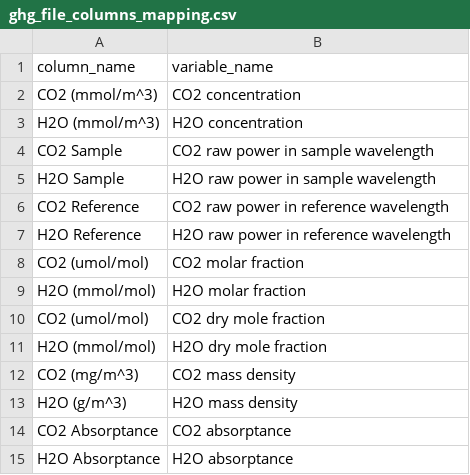
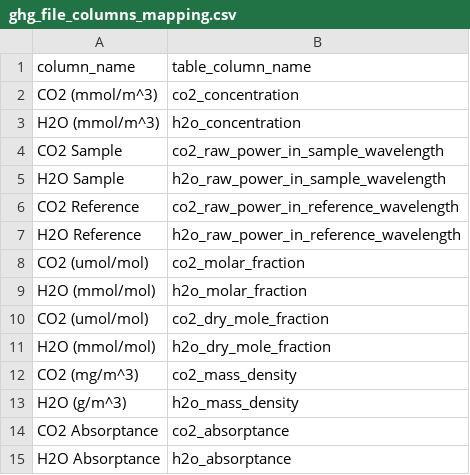
Before and after one commit to GabrielMajeri/lifewatch-romania, a CSV file: ingester/ghg_file_columns_mapping.csv, drawn as a sheet.

Commit message:
Switch to using a fixed-column format for eddy covariance measurements

```diff
--- a/ingester/ghg_file_columns_mapping.csv
+++ b/ingester/ghg_file_columns_mapping.csv
@@ -1,15 +1,15 @@
-column_name,variable_name
-CO2 (mmol/m^3),CO2 concentration
-H2O (mmol/m^3),H2O concentration
-CO2 Sample,CO2 raw power in sample wavelength
-H2O Sample,H2O raw power in sample wavelength
-CO2 Reference,CO2 raw power in reference wavelength
-H2O Reference,H2O raw power in reference wavelength
-CO2 (umol/mol),CO2 molar fraction
-H2O (mmol/mol),H2O molar fraction
-CO2 (umol/mol),CO2 dry mole fraction
-H2O (mmol/mol),H2O dry mole fraction
-CO2 (mg/m^3),CO2 mass density
-H2O (g/m^3),H2O mass density
-CO2 Absorptance,CO2 absorptance
-H2O Absorptance,H2O absorptance
+column_name,table_column_name
+CO2 (mmol/m^3),co2_concentration
+H2O (mmol/m^3),h2o_concentration
+CO2 Sample,co2_raw_power_in_sample_wavelength
+H2O Sample,h2o_raw_power_in_sample_wavelength
+CO2 Reference,co2_raw_power_in_reference_wavelength
+H2O Reference,h2o_raw_power_in_reference_wavelength
+CO2 (umol/mol),co2_molar_fraction
+H2O (mmol/mol),h2o_molar_fraction
+CO2 (umol/mol),co2_dry_mole_fraction
+H2O (mmol/mol),h2o_dry_mole_fraction
+CO2 (mg/m^3),co2_mass_density
+H2O (g/m^3),h2o_mass_density
+CO2 Absorptance,co2_absorptance
+H2O Absorptance,h2o_absorptance
```
Also changed, not shown: 4 other files.
